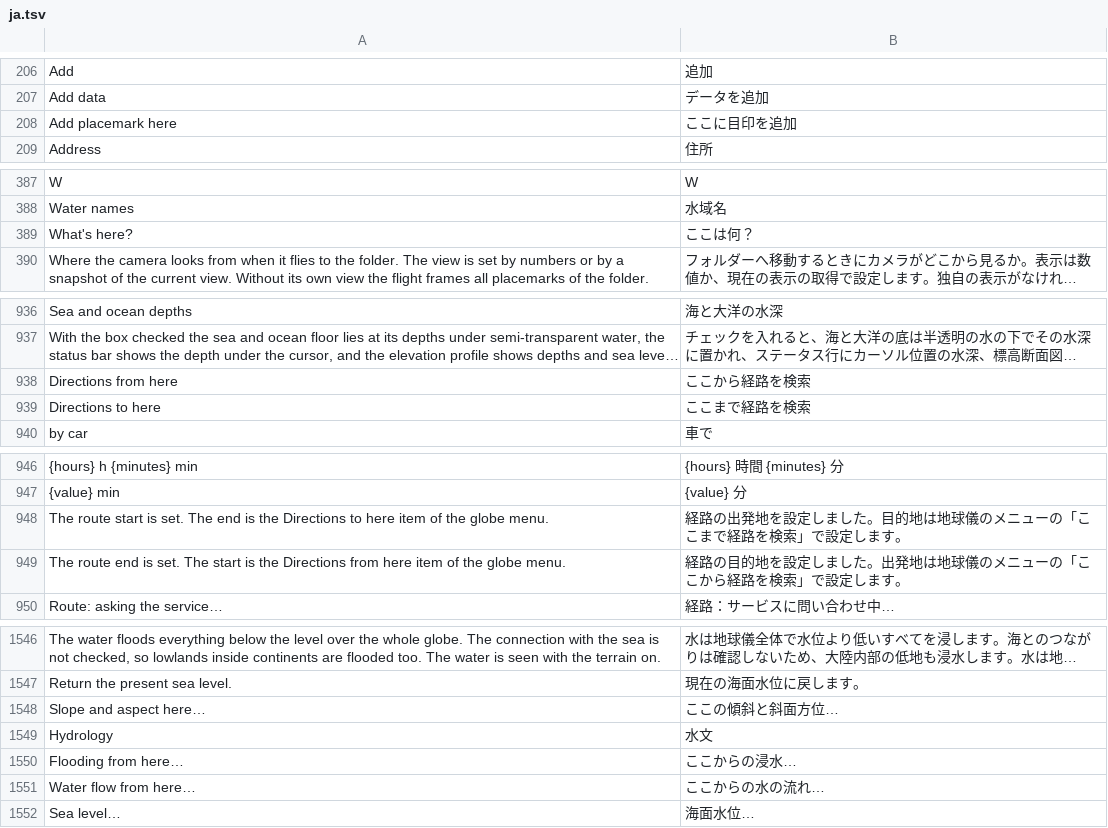
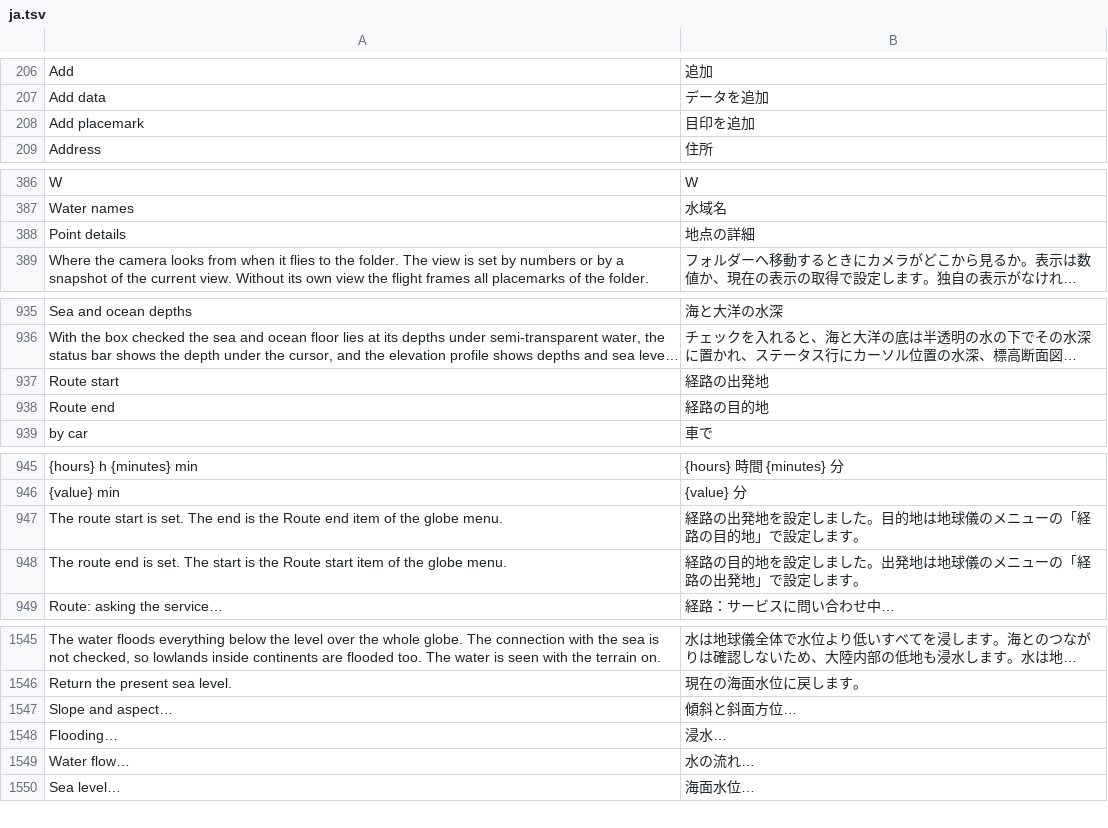
Before and after one commit to Valery35/planetx-lite, a TSV file: crates/ui/i18n/ja.tsv, drawn as a sheet; only a part is shown, gaps mark what is left out; long unchanged cells end in …; removed rows and columns are numbered as before the commit, all else as after; the diff covers the shown part only; the diff names each change by its address in the sheet, - before the commit and + after, or states it on an @@ line.

```diff
--- a/crates/ui/i18n/ja.tsv
+++ b/crates/ui/i18n/ja.tsv
-row 208: Add placemark here | ここに目印を追加
+row 208: Add placemark | 目印を追加
-row 389: What's here? | ここは何？
+row 388: Point details | 地点の詳細
-row 938: Directions from here | ここから経路を検索
-row 939: Directions to here | ここまで経路を検索
+row 937: Route start | 経路の出発地
+row 938: Route end | 経路の目的地
-A947: …is the Directions to here item of…
+A947: …is the Route end item of…
-B947: 経路の出発地を設定しました。目的地は地球儀のメニューの「ここまで経路を検索」で設定します。
+B947: 経路の出発地を設定しました。目的地は地球儀のメニューの「経路の目的地」で設定します。
-A948: …is the Directions from here item of…
+A948: …is the Route start item of…
-B948: 経路の目的地を設定しました。出発地は地球儀のメニューの「ここから経路を検索」で設定します。
+B948: 経路の目的地を設定しました。出発地は地球儀のメニューの「経路の出発地」で設定します。
-A1547: Slope and aspect here…
+A1547: Slope and aspect…
-B1547: ここの傾斜と斜面方位…
+B1547: 傾斜と斜面方位…
-row 1549: Hydrology | 水文
-row 1550: Flooding from here… | ここからの浸水…
-row 1551: Water flow from here… | ここからの水の流れ…
+row 1548: Flooding… | 浸水…
+row 1549: Water flow… | 水の流れ…
```
Also changed, not shown: 5 added rows, 6 removed rows and 4 edited cells elsewhere in this file, crates/ui/i18n/id.tsv, crates/ui/i18n/ko.tsv, 32 other files.
